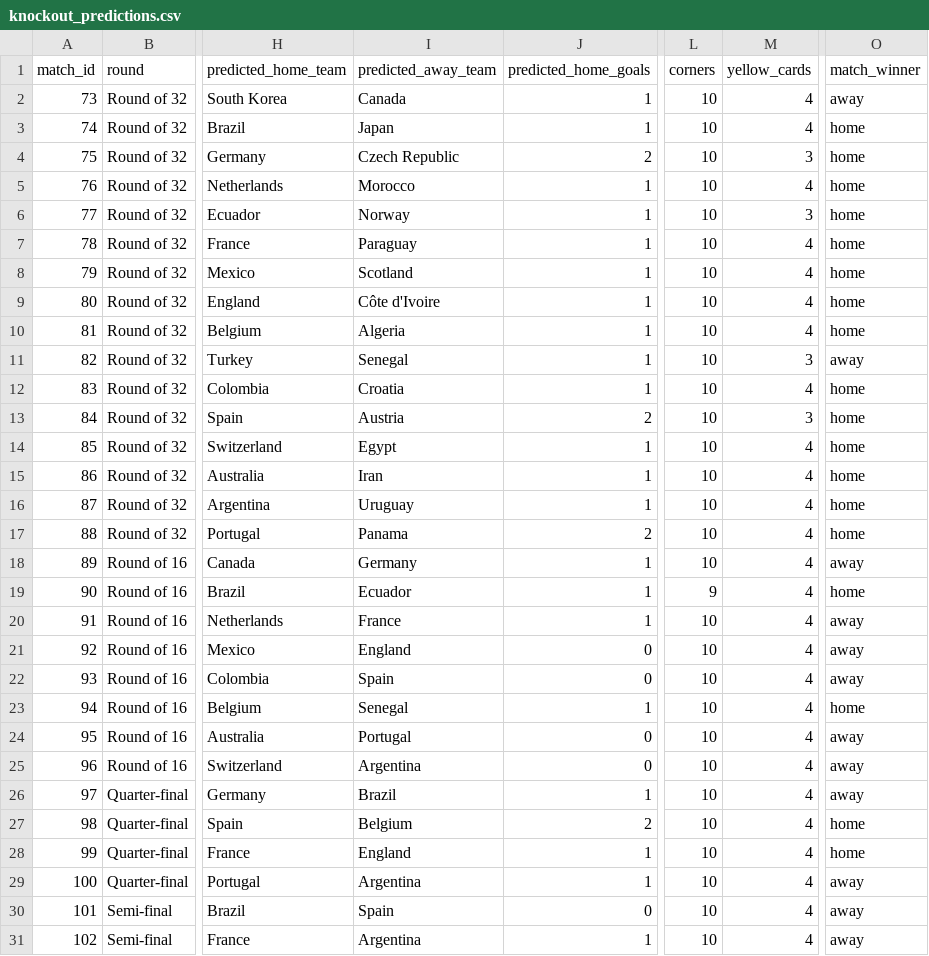
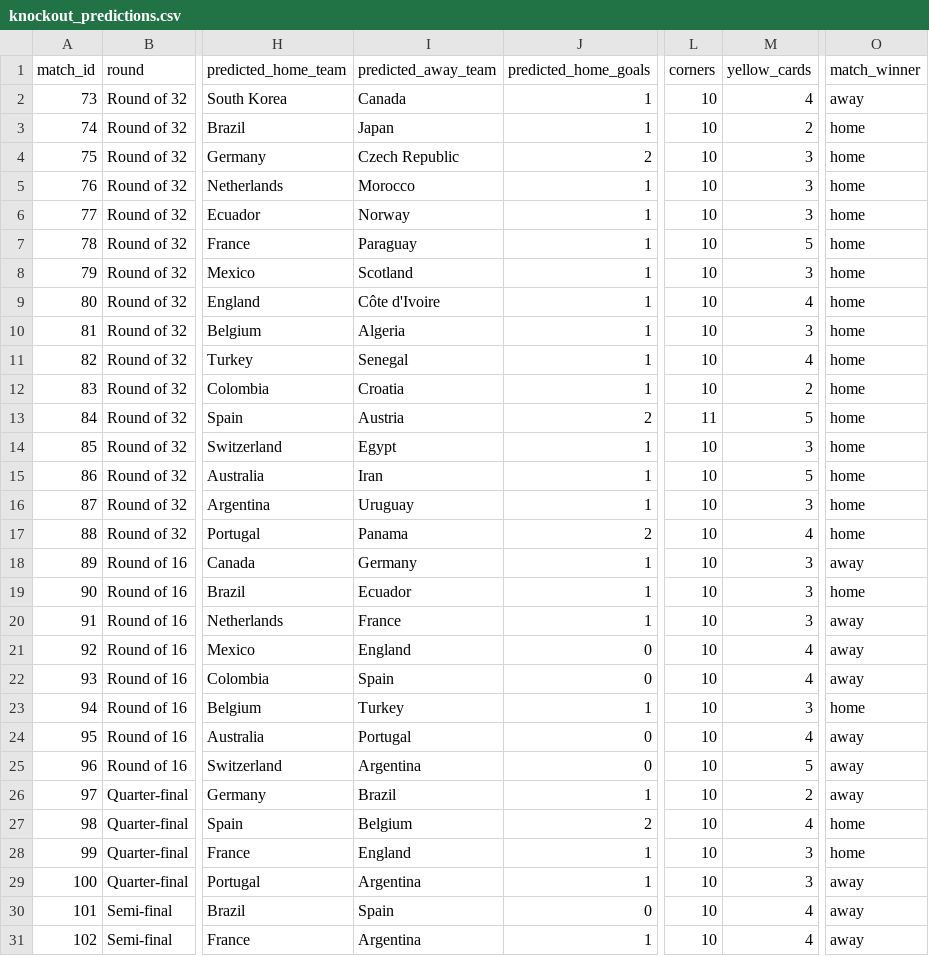
Before and after one commit to hirokr/World-Cup-2026-Predictions, a CSV file: comp-notebook/knockout_predictions.csv, drawn as a sheet; only a part is shown, gaps mark what is left out; the diff covers the shown part only; the diff names each change by its address in the sheet, - before the commit and + after, or states it on an @@ line.

```diff
--- a/comp-notebook/knockout_predictions.csv
+++ b/comp-notebook/knockout_predictions.csv
-M3 (yellow_cards): 4
+M3 (yellow_cards): 2
-M5 (yellow_cards): 4
+M5 (yellow_cards): 3
-M7 (yellow_cards): 4
+M7 (yellow_cards): 5
-M8 (yellow_cards): 4
+M8 (yellow_cards): 3
-M10 (yellow_cards): 4
+M10 (yellow_cards): 3
-M11 (yellow_cards): 3
+M11 (yellow_cards): 4
-O11 (match_winner): away
+O11 (match_winner): home
-M12 (yellow_cards): 4
+M12 (yellow_cards): 2
-L13 (corners): 10
+L13 (corners): 11
-M13 (yellow_cards): 3
+M13 (yellow_cards): 5
-M14 (yellow_cards): 4
+M14 (yellow_cards): 3
-M15 (yellow_cards): 4
+M15 (yellow_cards): 5
-M16 (yellow_cards): 4
+M16 (yellow_cards): 3
-M18:M20 (yellow_cards): 4
+M18:M20 (yellow_cards): 3
-L19 (corners): 9
+L19 (corners): 10
-I23 (predicted_away_team): Senegal
+I23 (predicted_away_team): Turkey
-M23 (yellow_cards): 4
+M23 (yellow_cards): 3
-M25 (yellow_cards): 4
+M25 (yellow_cards): 5
-M26 (yellow_cards): 4
+M26 (yellow_cards): 2
-M28:M29 (yellow_cards): 4
+M28:M29 (yellow_cards): 3
```
Also changed, not shown: 1 edited cell elsewhere in this file, comp-notebook/group_predictions.csv, 5 other files.
